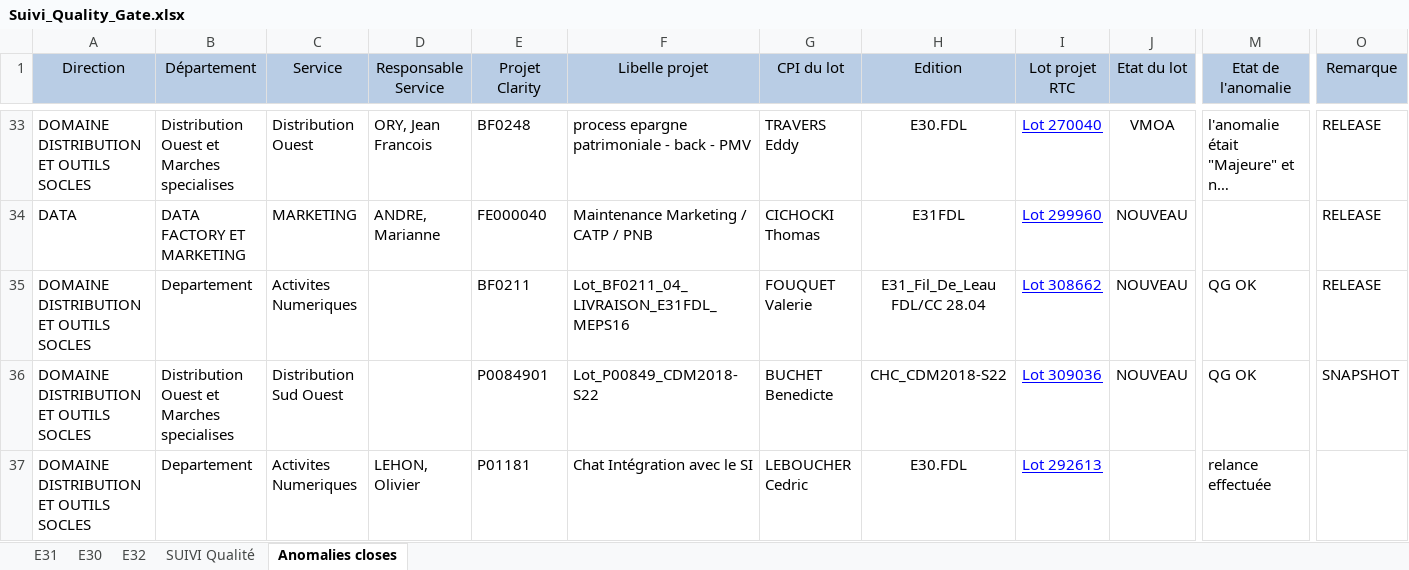
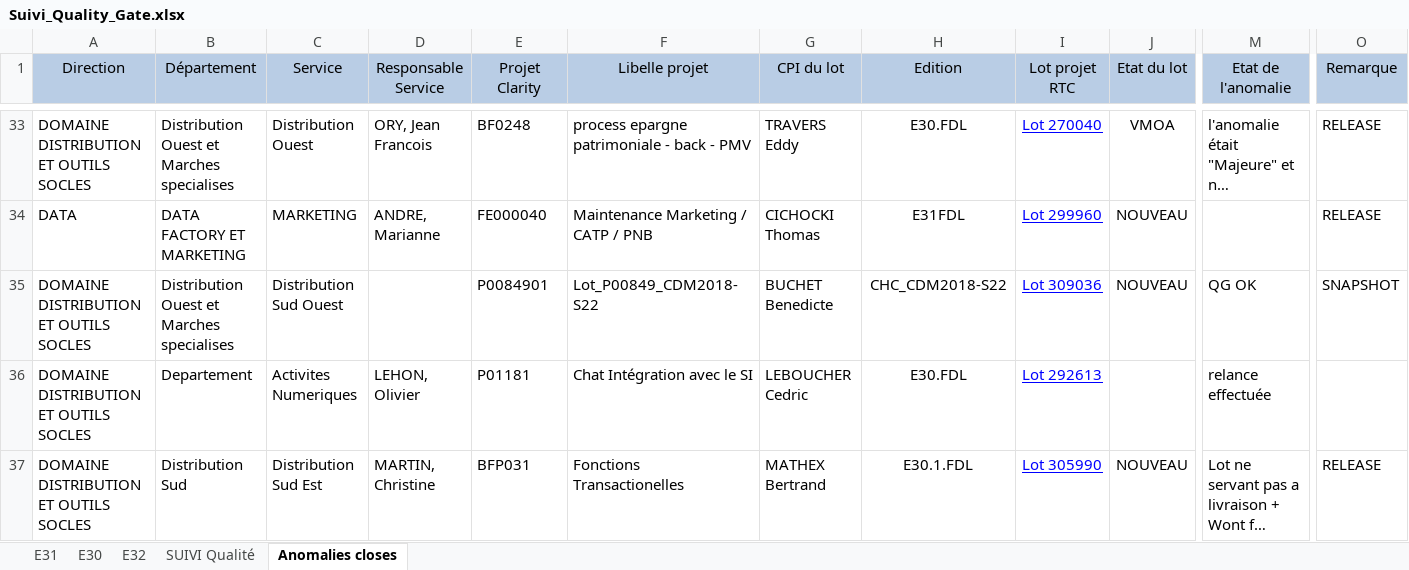
Before and after one commit to Tiggytamal/Romain, an Excel workbook: SonarLysaFX/Suivi_Quality_Gate.xlsx, sheet Anomalies closes, drawn as a sheet; only a part is shown, gaps mark what is left out; the shorter side is filled out with more unchanged rows; long unchanged cells end in …; values as stored, in another font and other column widths than the file's, no borders; rows hold the shown columns only; the diff names each change by its address in the sheet, - before the commit and + after, or states it on an @@ line.

```diff
--- a/SonarLysaFX/Suivi_Quality_Gate.xlsx (sheet Anomalies closes)
+++ b/SonarLysaFX/Suivi_Quality_Gate.xlsx (sheet Anomalies closes)
-row 35: DOMAINE DISTRIBUTION ET OUTILS SOCLES | Departement | Activites Numeriques |  | BF0211 | Lot_BF0211_04_LIVRAISON_E31FDL_MEPS16 | FOUQUET Valerie | E31_Fil_De_Leau FDL/CC 28.04 | Lot 308662 | NOUVEAU | QG OK | RELEASE
```
Also changed, not shown: sheet SUIVI Qualité, sheet E31, SonarLysaFX/Suivi_Quality_Gate - DataStage.xlsx, 14 other files.
